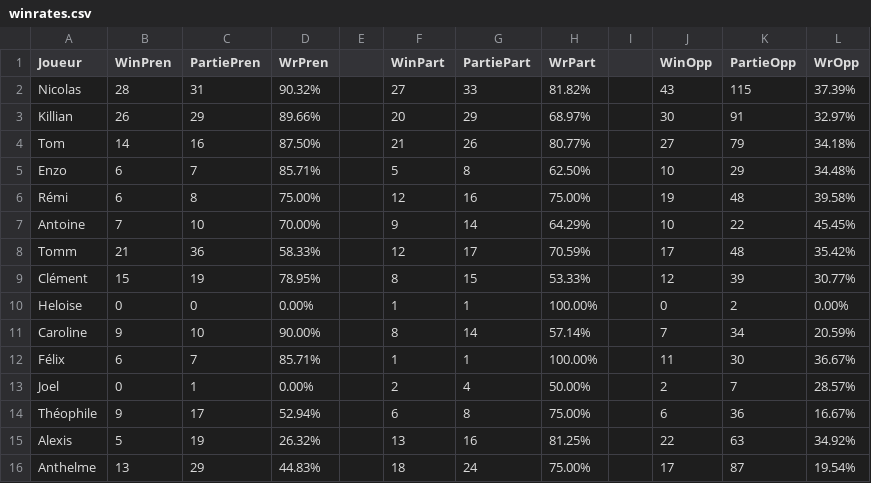
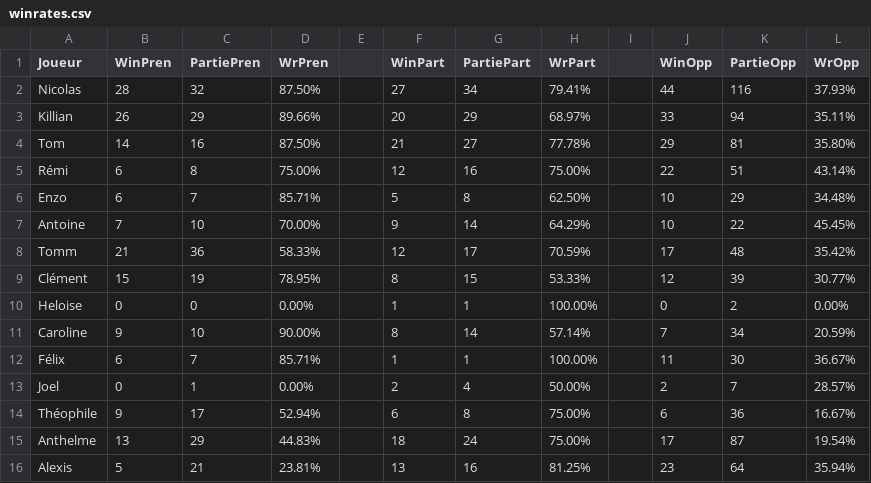
Before and after one commit to Nicolas62x/TarotCalculator, a CSV file: output/winrates.csv, drawn as a sheet.

```diff
--- a/output/winrates.csv
+++ b/output/winrates.csv
@@ -1,7 +1,7 @@
 Joueur;WinPren;PartiePren;WrPren;;WinPart;PartiePart;WrPart;;WinOpp;PartieOpp;WrOpp
-Nicolas;28;31;90.32%;;27;33;81.82%;;43;115;37.39%
-Killian;26;29;89.66%;;20;29;68.97%;;30;91;32.97%
-Tom;14;16;87.50%;;21;26;80.77%;;27;79;34.18%
+Nicolas;28;32;87.50%;;27;34;79.41%;;44;116;37.93%
+Killian;26;29;89.66%;;20;29;68.97%;;33;94;35.11%
+Tom;14;16;87.50%;;21;27;77.78%;;29;81;35.80%
+Rémi;6;8;75.00%;;12;16;75.00%;;22;51;43.14%
 Enzo;6;7;85.71%;;5;8;62.50%;;10;29;34.48%
-Rémi;6;8;75.00%;;12;16;75.00%;;19;48;39.58%
 Antoine;7;10;70.00%;;9;14;64.29%;;10;22;45.45%
@@ -14,3 +14,3 @@ Joel;0;1;0.00%;;2;4;50.00%;;2;7;28.57%
 Théophile;9;17;52.94%;;6;8;75.00%;;6;36;16.67%
-Alexis;5;19;26.32%;;13;16;81.25%;;22;63;34.92%
 Anthelme;13;29;44.83%;;18;24;75.00%;;17;87;19.54%
+Alexis;5;21;23.81%;;13;16;81.25%;;23;64;35.94%
```
Also changed, not shown: TarotGG.csv, output/history.csv, 2 other files.
